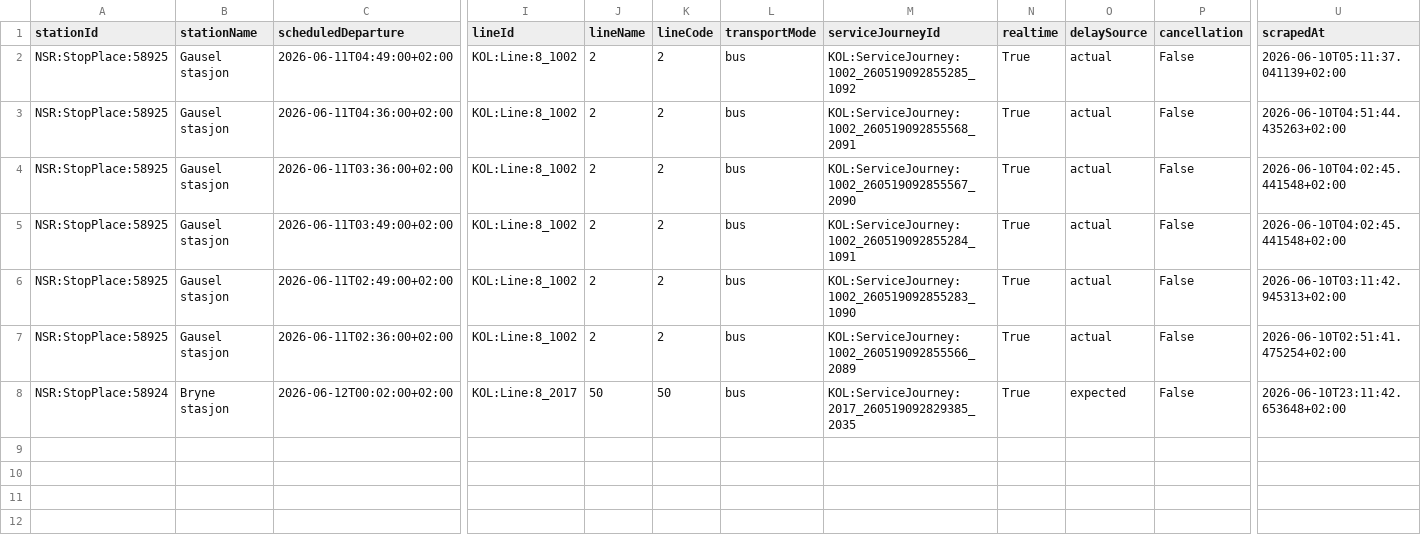
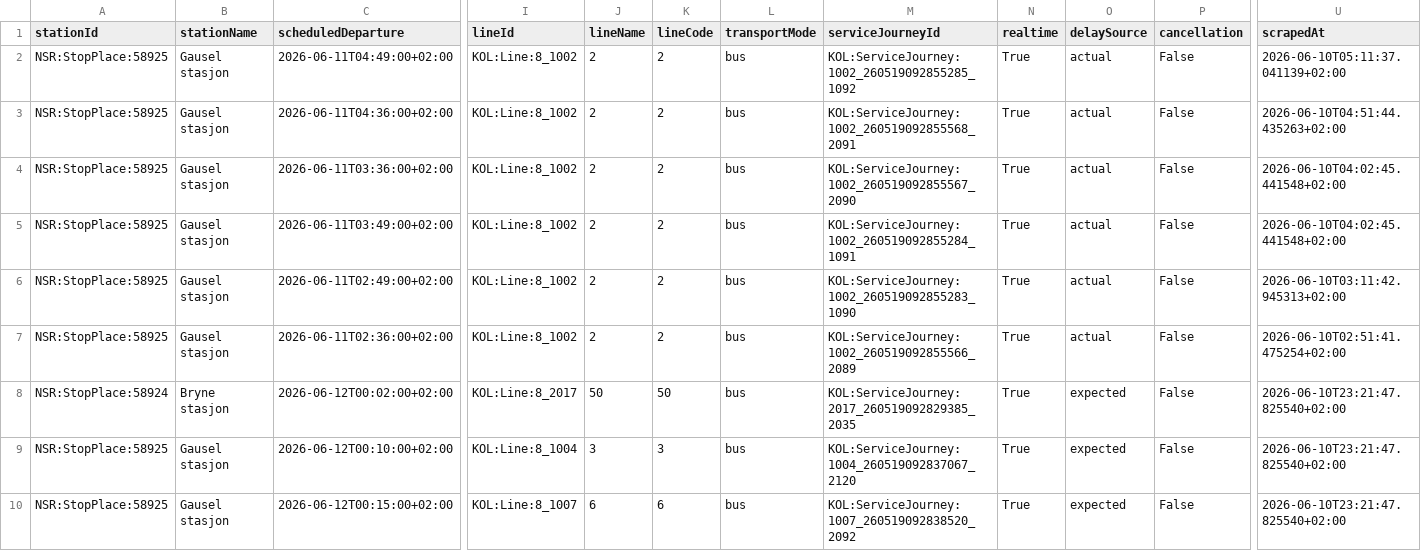
Before and after one commit to simenoddenhansen/togtider, a CSV file: data_collection/history/forsinkelser_2026-06-11.csv, drawn as a sheet; only a part is shown, gaps mark what is left out; rows hold the shown columns only; the diff names each change by its address in the sheet, - before the commit and + after, or states it on an @@ line.

```diff
--- a/data_collection/history/forsinkelser_2026-06-11.csv
+++ b/data_collection/history/forsinkelser_2026-06-11.csv
-U8 (scrapedAt): 2026-06-10T23:11:42.653648+02:00
+U8 (scrapedAt): 2026-06-10T23:21:47.825540+02:00
+row 9: NSR:StopPlace:58925 | Gausel stasjon | 2026-06-12T00:10:00+02:00 | KOL:Line:8_1004 | 3 | 3 | bus | KOL:ServiceJourney:1004_260519092837067_2120 | True | expected | False | 2026-06-10T23:21:47.825540+02:00
+row 10: NSR:StopPlace:58925 | Gausel stasjon | 2026-06-12T00:15:00+02:00 | KOL:Line:8_1007 | 6 | 6 | bus | KOL:ServiceJourney:1007_260519092838520_2092 | True | expected | False | 2026-06-10T23:21:47.825540+02:00
```
Also changed, not shown: 2 other files.
